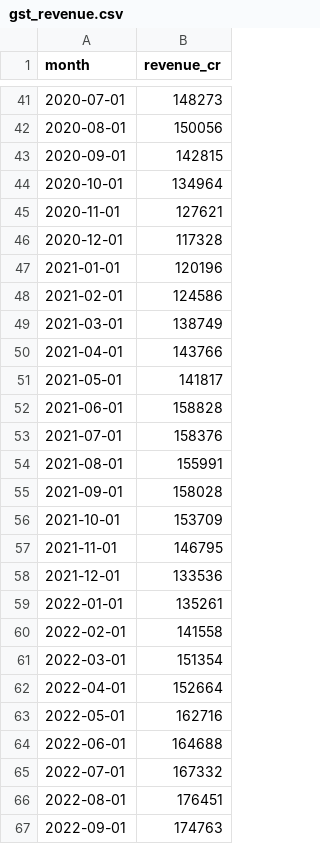
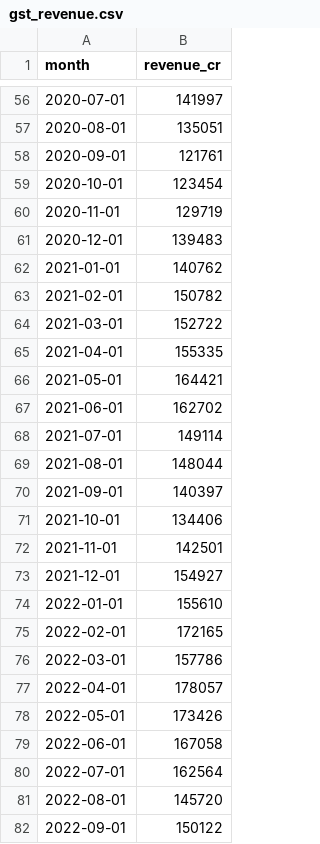
Before and after one commit to AshayK003/CasualLens, a CSV file: src/data/datasets/gst_revenue.csv, drawn as a sheet; only a part is shown, gaps mark what is left out; the diff covers the shown part only.

Commit message:
Fix GST Revenue dataset: extend start date to 2016 for sufficient pre-intervention data

```diff
--- a/src/data/datasets/gst_revenue.csv
+++ b/src/data/datasets/gst_revenue.csv
@@ -41,27 +56,27 @@ month,revenue_cr
-2020-07-01,148273
-2020-08-01,150056
-2020-09-01,142815
-2020-10-01,134964
-2020-11-01,127621
-2020-12-01,117328
-2021-01-01,120196
-2021-02-01,124586
-2021-03-01,138749
-2021-04-01,143766
-2021-05-01,141817
-2021-06-01,158828
-2021-07-01,158376
-2021-08-01,155991
-2021-09-01,158028
-2021-10-01,153709
-2021-11-01,146795
-2021-12-01,133536
-2022-01-01,135261
-2022-02-01,141558
-2022-03-01,151354
-2022-04-01,152664
-2022-05-01,162716
-2022-06-01,164688
-2022-07-01,167332
-2022-08-01,176451
-2022-09-01,174763
+2020-07-01,141997
+2020-08-01,135051
+2020-09-01,121761
+2020-10-01,123454
+2020-11-01,129719
+2020-12-01,139483
+2021-01-01,140762
+2021-02-01,150782
+2021-03-01,152722
+2021-04-01,155335
+2021-05-01,164421
+2021-06-01,162702
+2021-07-01,149114
+2021-08-01,148044
+2021-09-01,140397
+2021-10-01,134406
+2021-11-01,142501
+2021-12-01,154927
+2022-01-01,155610
+2022-02-01,172165
+2022-03-01,157786
+2022-04-01,178057
+2022-05-01,173426
+2022-06-01,167058
+2022-07-01,162564
+2022-08-01,145720
+2022-09-01,150122
```
Also changed, not shown: 15 added rows, 3 removed rows and 54 edited cells elsewhere in this file, 2 other files.
